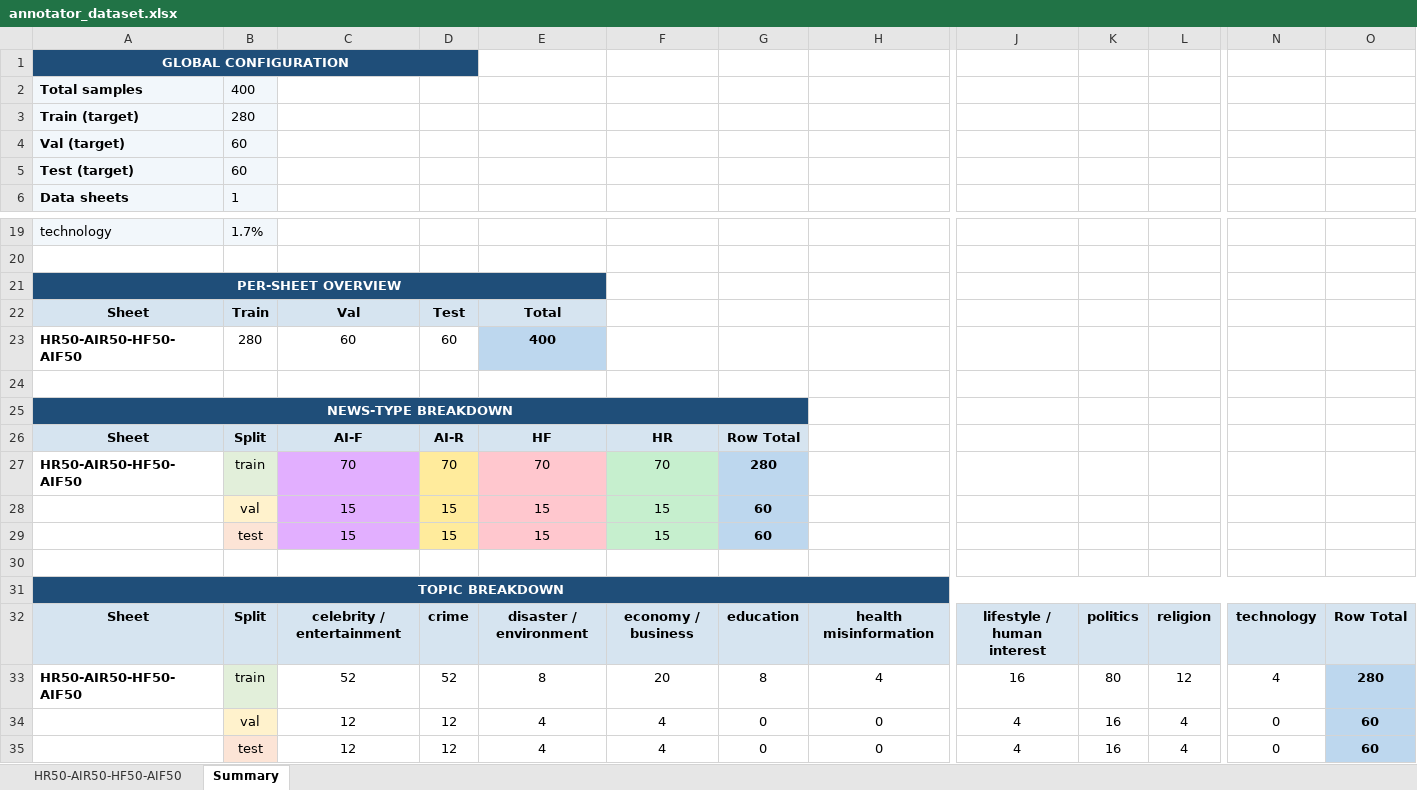
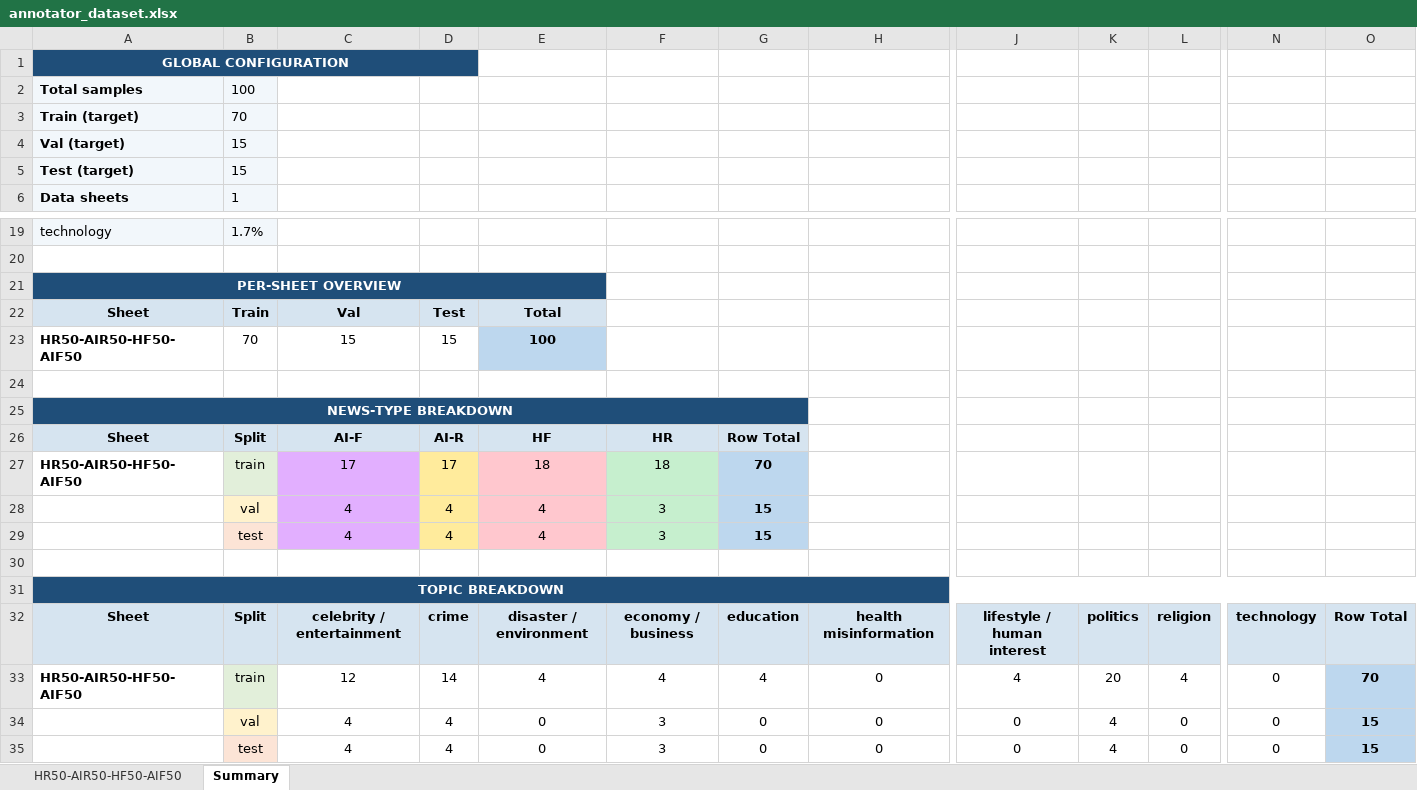
Before and after one commit to codenamenui/Thesis, an Excel workbook: Dataset/Stratify Dataset/annotator_dataset.xlsx, sheet Summary, drawn as a sheet; only a part is shown, gaps mark what is left out; values as stored, in another font and other column widths than the file's, no borders; removed rows and columns are numbered as before the commit, all else as after; rows hold the shown columns only; the diff names each change by its address in the sheet, - before the commit and + after, or states it on an @@ line.

```diff
--- a/Dataset/Stratify Dataset/annotator_dataset.xlsx (sheet Summary)
+++ b/Dataset/Stratify Dataset/annotator_dataset.xlsx (sheet Summary)
-B2: 400
+B2: 100
-B3: 280
+B3: 70
-B4:B5: 60
+B4:B5: 15
-row 23: HR50-AIR50-HF50-AIF50 | 280 | 60 | 60 | 400
+row 23: HR50-AIR50-HF50-AIF50 | 70 | 15 | 15 | 100
-row 27: HR50-AIR50-HF50-AIF50 | train | 70 | 70 | 70 | 70 | 280
-row 28:  | val | 15 | 15 | 15 | 15 | 60
-row 29:  | test | 15 | 15 | 15 | 15 | 60
+row 27: HR50-AIR50-HF50-AIF50 | train | 17 | 17 | 18 | 18 | 70
+row 28:  | val | 4 | 4 | 4 | 3 | 15
+row 29:  | test | 4 | 4 | 4 | 3 | 15
-row 33: HR50-AIR50-HF50-AIF50 | train | 52 | 52 | 8 | 20 | 8 | 4 | 16 | 80 | 12 | 4 | 280
-A33: (empty)
+A33: HR50-AIR50-HF50-AIF50
-B33: val
+B33: train
-B33 fill: #FFF2CC
+B33 fill: #E2EFDA
-D33: 12
+D33: 14
-G33: 0
+G33: 4
-K33: 16
+K33: 20
-O33: 60
+O33: 70
-row 35:  | test | 12 | 12 | 4 | 4 | 0 | 0 | 4 | 16 | 4 | 0 | 60
+row 34:  | val | 4 | 4 | 0 | 3 | 0 | 0 | 0 | 4 | 0 | 0 | 15
+row 35:  | test | 4 | 4 | 0 | 3 | 0 | 0 | 0 | 4 | 0 | 0 | 15
```
Also changed, not shown: sheet HR50-AIR50-HF50-AIF50, linear_preview_results.xlsx, 18 other files.
